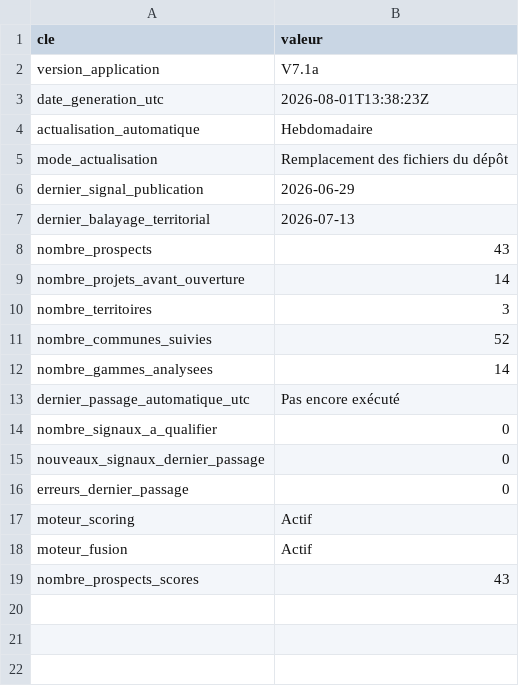
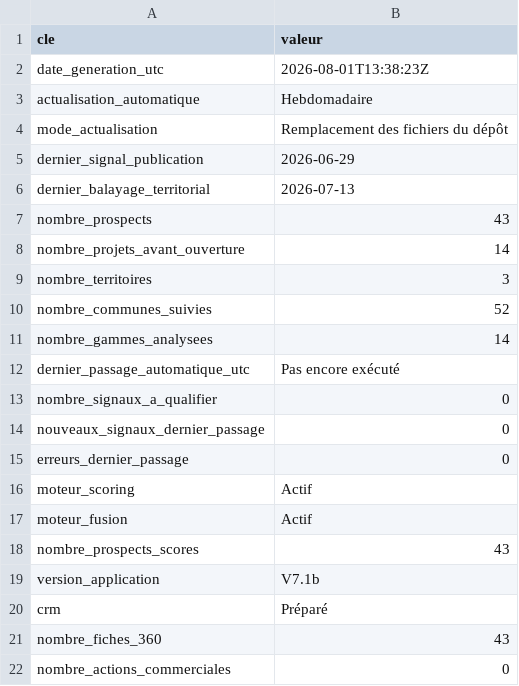
Before and after one commit to klemau84/radar-prospects, a CSV file: data/metadonnees_application.csv, drawn as a sheet.

Commit message:
V7.1b - Fiche 360 et CRM

```diff
--- a/data/metadonnees_application.csv
+++ b/data/metadonnees_application.csv
@@ -1,3 +1,2 @@
 cle,valeur
-version_application,V7.1a
 date_generation_utc,2026-08-01T13:38:23Z
@@ -19 +18,5 @@ moteur_fusion,Actif
 nombre_prospects_scores,43
+version_application,V7.1b
+crm,Préparé
+nombre_fiches_360,43
+nombre_actions_commerciales,0
```
Also changed, not shown: 10 other files.
